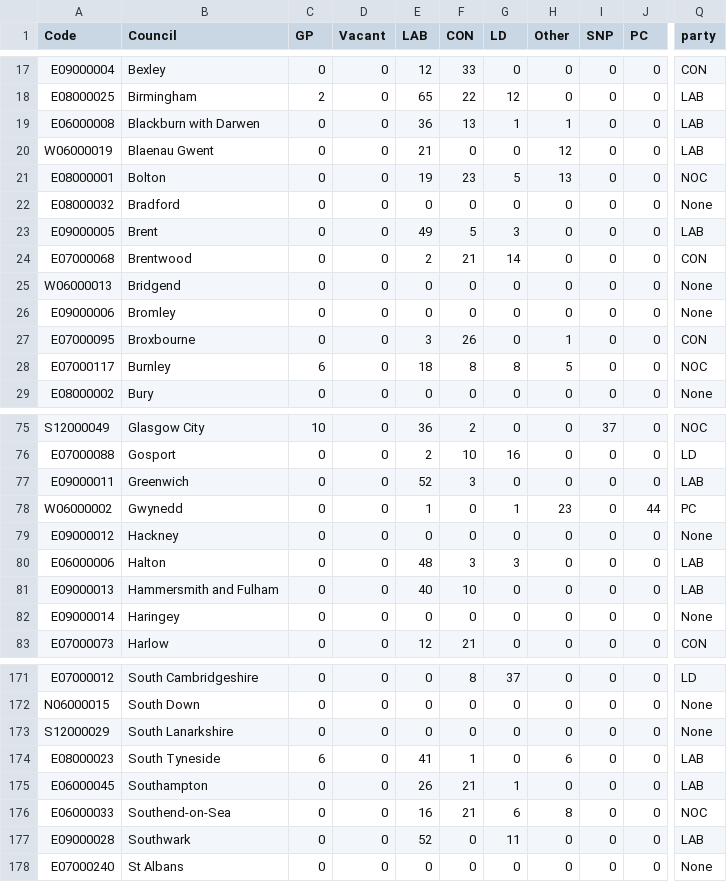
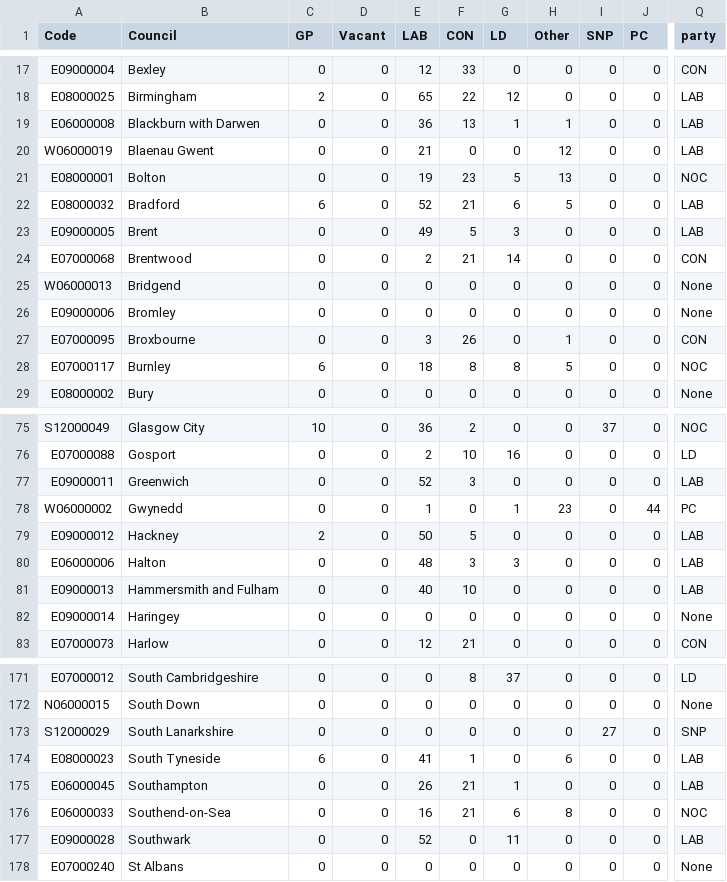
Before and after one commit to tomsaunders98/LocalElections2022, a CSV file: election_results.csv, drawn as a sheet; only a part is shown, gaps mark what is left out; the diff names each change by its address in the sheet, - before the commit and + after, or states it on an @@ line.

Commit message:
Flat: latest data (2022-05-06T17:52:40.609Z) {   "date": "2022-05-06T17:52:40.609Z",   "files": [     {       "name": "election_results.csv",       "deltaBytes": 1,       "source": "https://docs.google.com/spreadsheets/d/1fU_3M7xGiAybZEuXVw9KgeM0P1VPze2dW1z0gy6-Su4/gviz/tq?tqx=out:csv&sheet=elections_data"     }   ] }

```diff
--- a/election_results.csv
+++ b/election_results.csv
-C22 (GP): 0
+C22 (GP): 6
-E22 (LAB): 0
+E22 (LAB): 52
-F22 (CON): 0
+F22 (CON): 21
-G22 (LD): 0
+G22 (LD): 6
-H22 (Other): 0
+H22 (Other): 5
-Q22 (party): None
+Q22 (party): LAB
-C79 (GP): 0
+C79 (GP): 2
-E79 (LAB): 0
+E79 (LAB): 50
-F79 (CON): 0
+F79 (CON): 5
-Q79 (party): None
+Q79 (party): LAB
-I173 (SNP): 0
+I173 (SNP): 27
-Q173 (party): None
+Q173 (party): SNP
```
